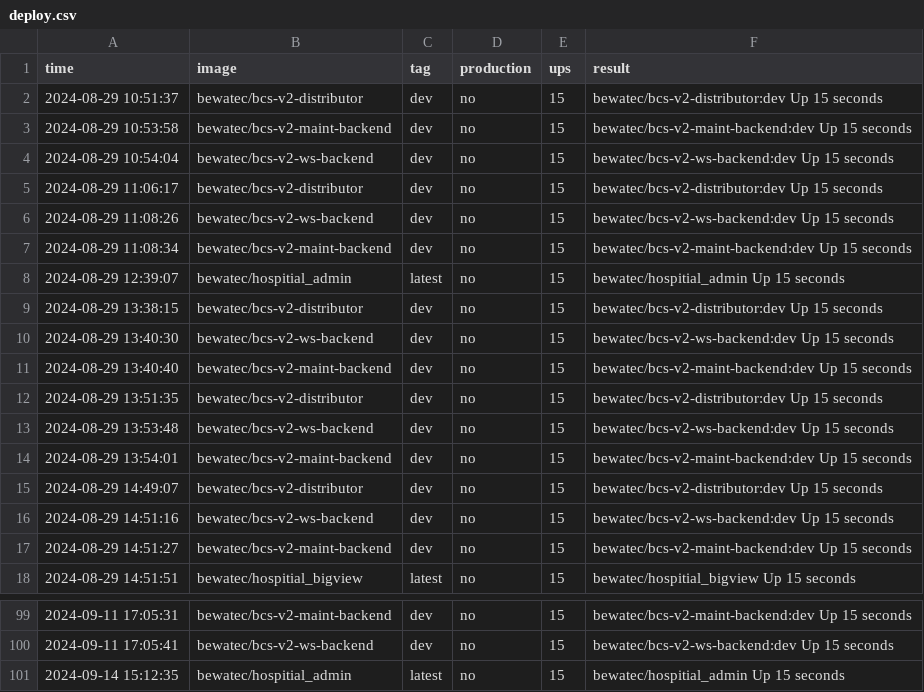
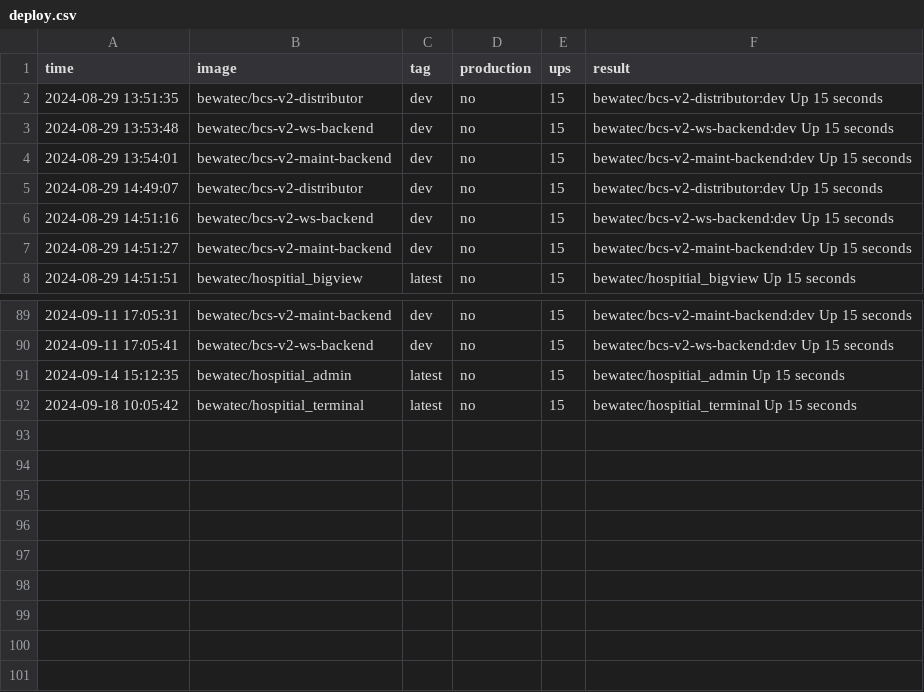
Before and after one commit to bwtps/robot-logger, a CSV file: deploy.csv, drawn as a sheet; only a part is shown, gaps mark what is left out; removed rows and columns are numbered as before the commit, all else as after; the diff names each change by its address in the sheet, - before the commit and + after, or states it on an @@ line.

Commit message:
chore: robot push log for bewatec/hospitial_terminal ...

```diff
--- a/deploy.csv
+++ b/deploy.csv
-row 2: 2024-08-29 10:51:37 | bewatec/bcs-v2-distributor | dev | no | 15 | bewatec/bcs-v2-distributor:dev Up 15 seconds
-row 3: 2024-08-29 10:53:58 | bewatec/bcs-v2-maint-backend | dev | no | 15 | bewatec/bcs-v2-maint-backend:dev Up 15 seconds
-row 4: 2024-08-29 10:54:04 | bewatec/bcs-v2-ws-backend | dev | no | 15 | bewatec/bcs-v2-ws-backend:dev Up 15 seconds
-row 5: 2024-08-29 11:06:17 | bewatec/bcs-v2-distributor | dev | no | 15 | bewatec/bcs-v2-distributor:dev Up 15 seconds
-row 6: 2024-08-29 11:08:26 | bewatec/bcs-v2-ws-backend | dev | no | 15 | bewatec/bcs-v2-ws-backend:dev Up 15 seconds
-row 7: 2024-08-29 11:08:34 | bewatec/bcs-v2-maint-backend | dev | no | 15 | bewatec/bcs-v2-maint-backend:dev Up 15 seconds
-row 8: 2024-08-29 12:39:07 | bewatec/hospitial_admin | latest | no | 15 | bewatec/hospitial_admin Up 15 seconds
-row 9: 2024-08-29 13:38:15 | bewatec/bcs-v2-distributor | dev | no | 15 | bewatec/bcs-v2-distributor:dev Up 15 seconds
-row 10: 2024-08-29 13:40:30 | bewatec/bcs-v2-ws-backend | dev | no | 15 | bewatec/bcs-v2-ws-backend:dev Up 15 seconds
-row 11: 2024-08-29 13:40:40 | bewatec/bcs-v2-maint-backend | dev | no | 15 | bewatec/bcs-v2-maint-backend:dev Up 15 seconds
+row 92: 2024-09-18 10:05:42 | bewatec/hospitial_terminal | latest | no | 15 | bewatec/hospitial_terminal Up 15 seconds
```
